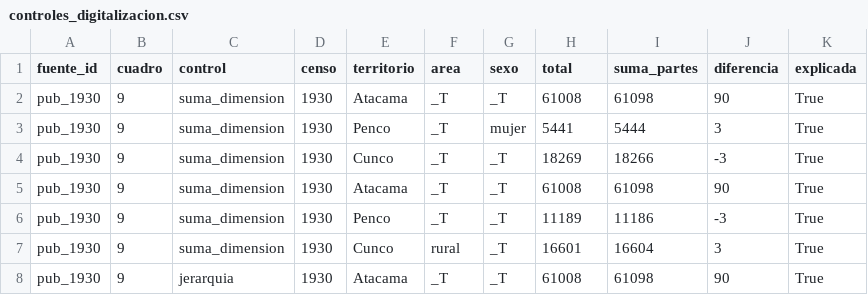
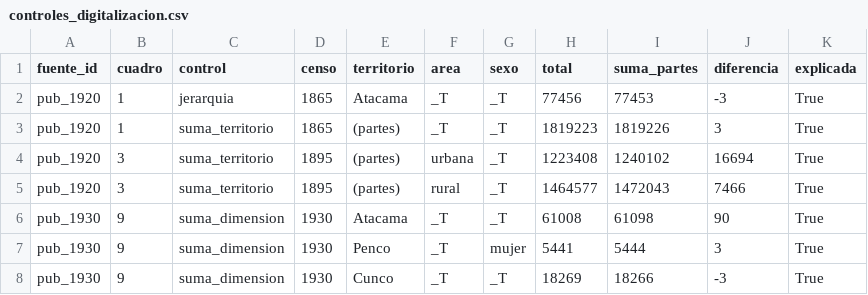
Before and after one commit to edgardo-cerda/censos-chile, a CSV file: validacion/controles_digitalizacion.csv, drawn as a sheet; only a part is shown; the shorter side is filled out with more unchanged rows.

```diff
--- a/validacion/controles_digitalizacion.csv
+++ b/validacion/controles_digitalizacion.csv
@@ -1,2 +1,6 @@
 fuente_id,cuadro,control,censo,territorio,area,sexo,total,suma_partes,diferencia,explicada
+pub_1920,1,jerarquia,1865,Atacama,_T,_T,77456,77453,-3,True
+pub_1920,1,suma_territorio,1865,(partes),_T,_T,1819223,1819226,3,True
+pub_1920,3,suma_territorio,1895,(partes),urbana,_T,1223408,1240102,16694,True
+pub_1920,3,suma_territorio,1895,(partes),rural,_T,1464577,1472043,7466,True
 pub_1930,9,suma_dimension,1930,Atacama,_T,_T,61008,61098,90,True
```
Also changed, not shown: metadatos/catalogo_cuadros.csv, validacion/contraste_fuentes.csv, 11 other files.
